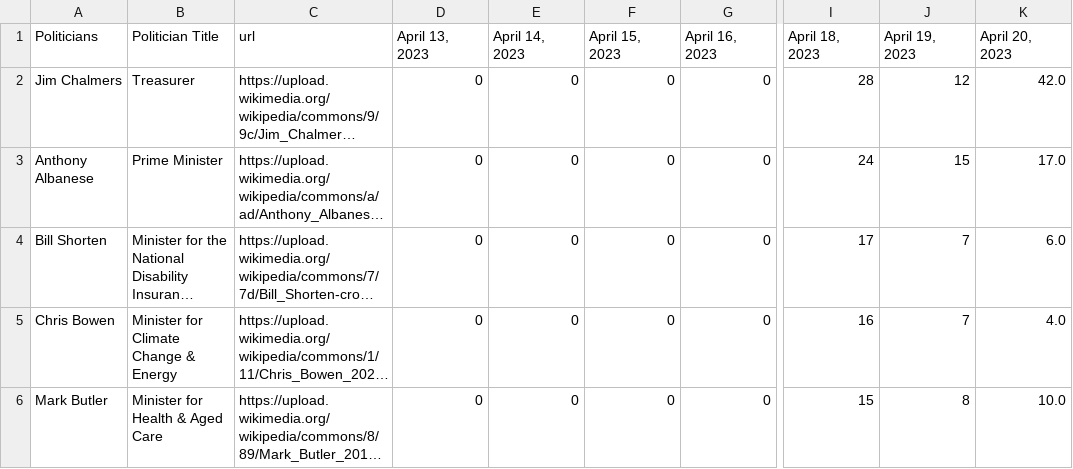
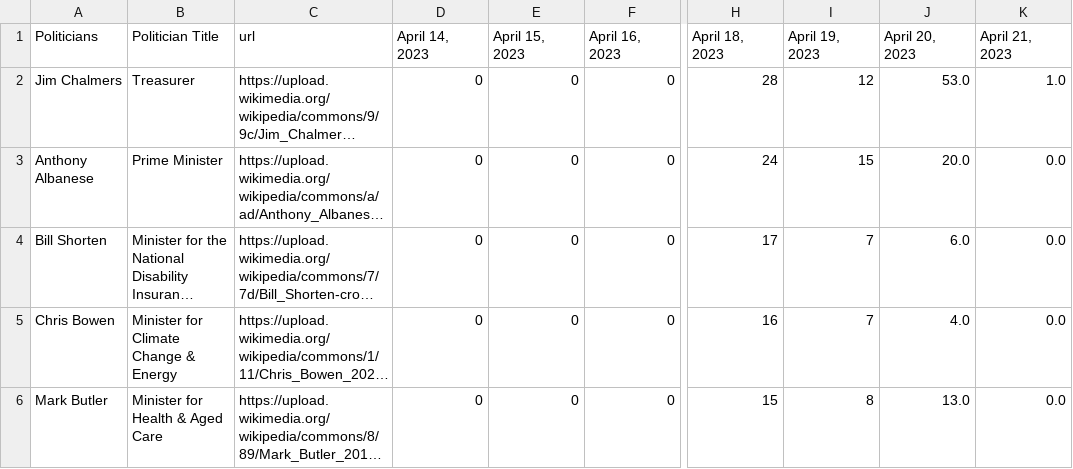
Before and after one commit to isentia-gapi/au_budget, a CSV file: 7-day-politician-fuzzy-match.csv, drawn as a sheet; only a part is shown, gaps mark what is left out; long unchanged cells end in …; removed rows and columns are numbered as before the commit, all else as after; the diff names each change by its address in the sheet, - before the commit and + after, or states it on an @@ line.

Commit message:
committing files

```diff
--- a/7-day-politician-fuzzy-match.csv
+++ b/7-day-politician-fuzzy-match.csv
-column D (April 13, 2023), rows 2-6: all 0
+column K (April 21, 2023), rows 2-6: 1.0 | 0.0 | 0.0 | 0.0 | 0.0
-J2 (April 20, 2023): 42.0
+J2 (April 20, 2023): 53.0
-J3 (April 20, 2023): 17.0
+J3 (April 20, 2023): 20.0
-J6 (April 20, 2023): 10.0
+J6 (April 20, 2023): 13.0
```
